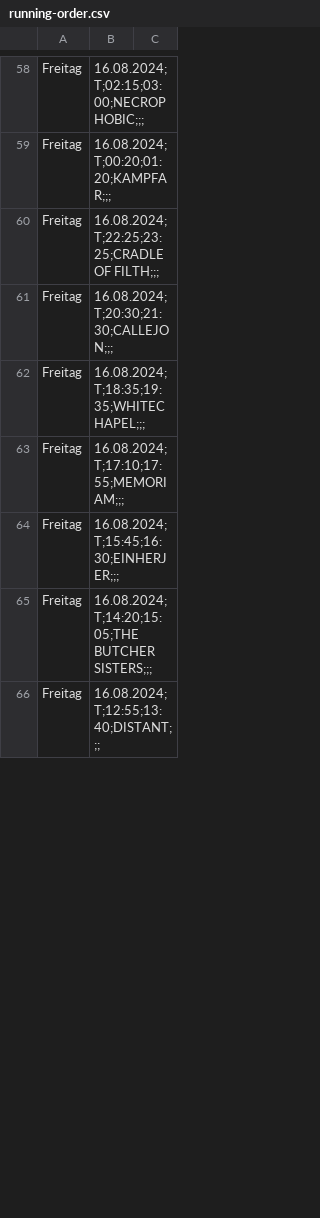
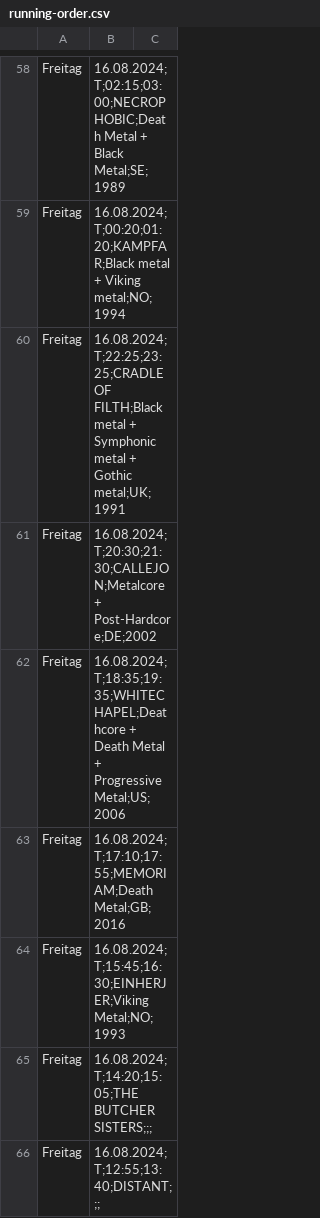
Before and after one commit to n-st/running-order-sboa2024, a CSV file: running-order.csv, drawn as a sheet; only a part is shown, gaps mark what is left out; the diff covers the shown part only; the diff names each change by its address in the sheet, - before the commit and + after, or states it on an @@ line.

```diff
--- a/running-order.csv
+++ b/running-order.csv
-B58: 16.08.2024;T;02:15;03:00;NECROPHOBIC;;;
+B58: 16.08.2024;T;02:15;03:00;NECROPHOBIC;Death Metal + Black Metal;SE;1989
-B59: 16.08.2024;T;00:20;01:20;KAMPFAR;;;
+B59: 16.08.2024;T;00:20;01:20;KAMPFAR;Black metal + Viking metal;NO;1994
-B60: 16.08.2024;T;22:25;23:25;CRADLE OF FILTH;;;
+B60: 16.08.2024;T;22:25;23:25;CRADLE OF FILTH;Black metal + Symphonic metal + Gothic metal;UK;1991
-B61: 16.08.2024;T;20:30;21:30;CALLEJON;;;
+B61: 16.08.2024;T;20:30;21:30;CALLEJON;Metalcore + Post-Hardcore;DE;2002
-B62: 16.08.2024;T;18:35;19:35;WHITECHAPEL;;;
+B62: 16.08.2024;T;18:35;19:35;WHITECHAPEL;Deathcore + Death Metal + Progressive Metal;US;2006
-B63: 16.08.2024;T;17:10;17:55;MEMORIAM;;;
+B63: 16.08.2024;T;17:10;17:55;MEMORIAM;Death Metal;GB;2016
-B64: 16.08.2024;T;15:45;16:30;EINHERJER;;;
+B64: 16.08.2024;T;15:45;16:30;EINHERJER;Viking Metal;NO;1993
```
Also changed, not shown: 2 added rows, 2 removed rows and 74 edited cells elsewhere in this file.
